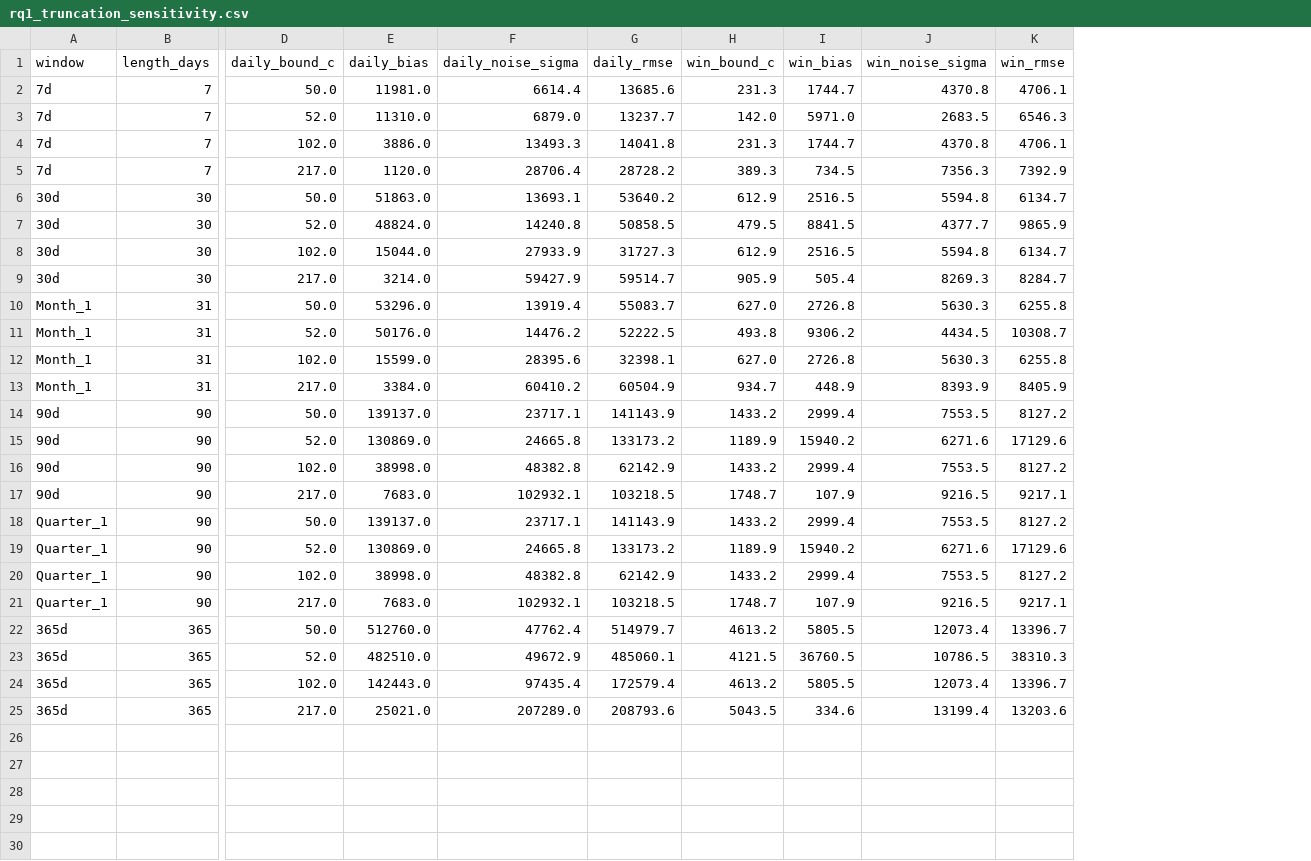
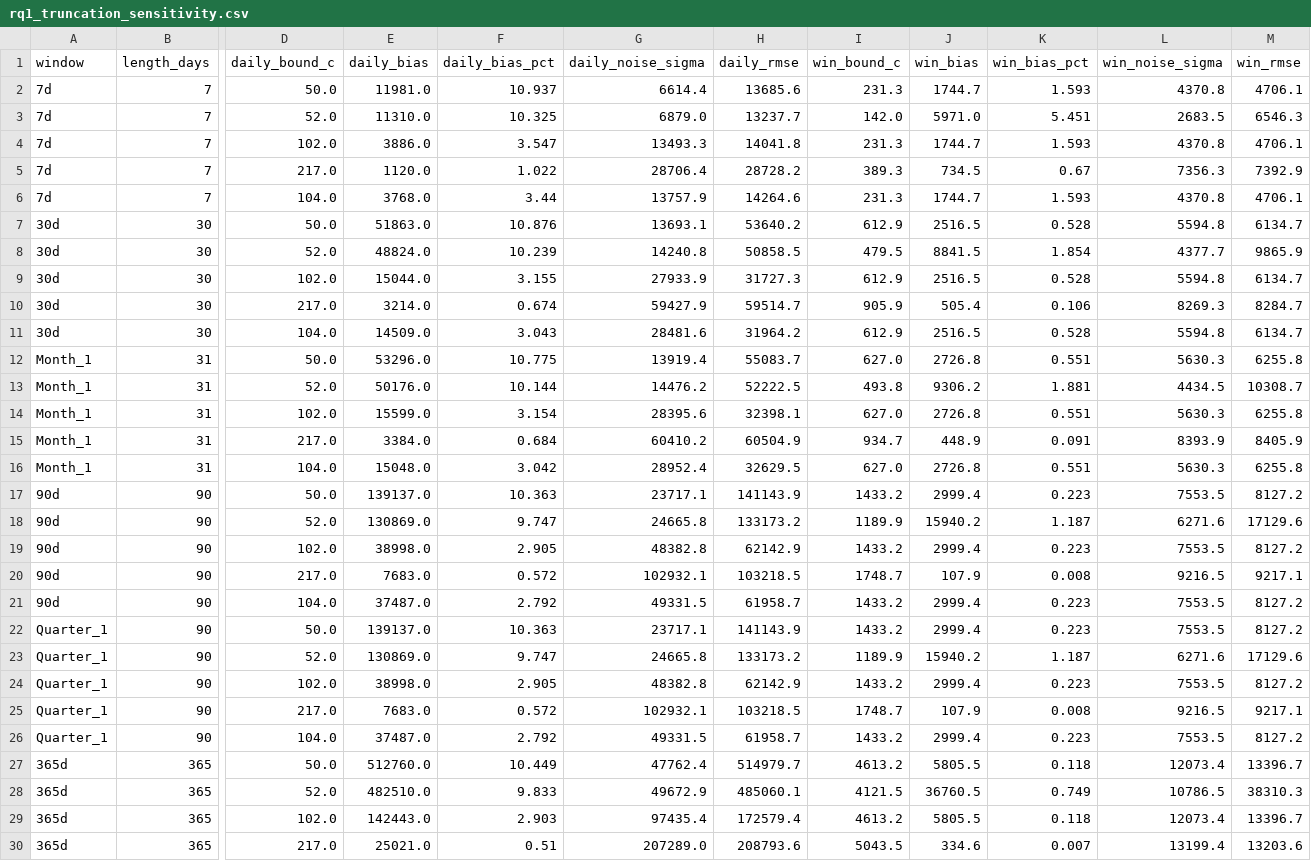
Before and after one commit to thy919100815-art/private-llm-analytics, a CSV file: results/sdg_mh/rq1_truncation_sensitivity.csv, drawn as a sheet; only a part is shown, gaps mark what is left out; addresses are those after the commit; rows hold the shown columns only; the diff covers the shown part only; the diff names each change by its address in the sheet, - before the commit and + after, or states it on an @@ line.

```diff
--- a/results/sdg_mh/rq1_truncation_sensitivity.csv
+++ b/results/sdg_mh/rq1_truncation_sensitivity.csv
+column F (daily_bias_pct), rows 2-5: 10.937 | 10.325 | 3.547 | 1.022; rows 7-10: 10.876 | 10.239 | 3.155 | 0.674; rows 12-15: 10.775 | 10.144 | 3.154 | 0.684; rows 17-20: 10.363 | 9.747 | 2.905 | 0.572; rows 22-25: 10.363 | 9.747 | 2.905 | 0.572; rows 27-30: 10.449 | 9.833 | 2.903 | 0.51
+column K (win_bias_pct), rows 2-5: 1.593 | 5.451 | 1.593 | 0.67; rows 7-10: 0.528 | 1.854 | 0.528 | 0.106; rows 12-15: 0.551 | 1.881 | 0.551 | 0.091; rows 17-20: 0.223 | 1.187 | 0.223 | 0.008; rows 22-25: 0.223 | 1.187 | 0.223 | 0.008; rows 27-30: 0.118 | 0.749 | 0.118 | 0.007
+row 6: 7d | 7 | 104.0 | 3768.0 | 3.44 | 13757.9 | 14264.6 | 231.3 | 1744.7 | 1.593 | 4370.8 | 4706.1
+row 11: 30d | 30 | 104.0 | 14509.0 | 3.043 | 28481.6 | 31964.2 | 612.9 | 2516.5 | 0.528 | 5594.8 | 6134.7
+row 16: Month_1 | 31 | 104.0 | 15048.0 | 3.042 | 28952.4 | 32629.5 | 627.0 | 2726.8 | 0.551 | 5630.3 | 6255.8
+row 21: 90d | 90 | 104.0 | 37487.0 | 2.792 | 49331.5 | 61958.7 | 1433.2 | 2999.4 | 0.223 | 7553.5 | 8127.2
+row 26: Quarter_1 | 90 | 104.0 | 37487.0 | 2.792 | 49331.5 | 61958.7 | 1433.2 | 2999.4 | 0.223 | 7553.5 | 8127.2
```
Also changed, not shown: 1 added row elsewhere in this file, results/sdg_mh/rq1_accuracy_benchmark.csv, results/sdg_mh/rq1_dashboard_workload.csv, 7 other files.
